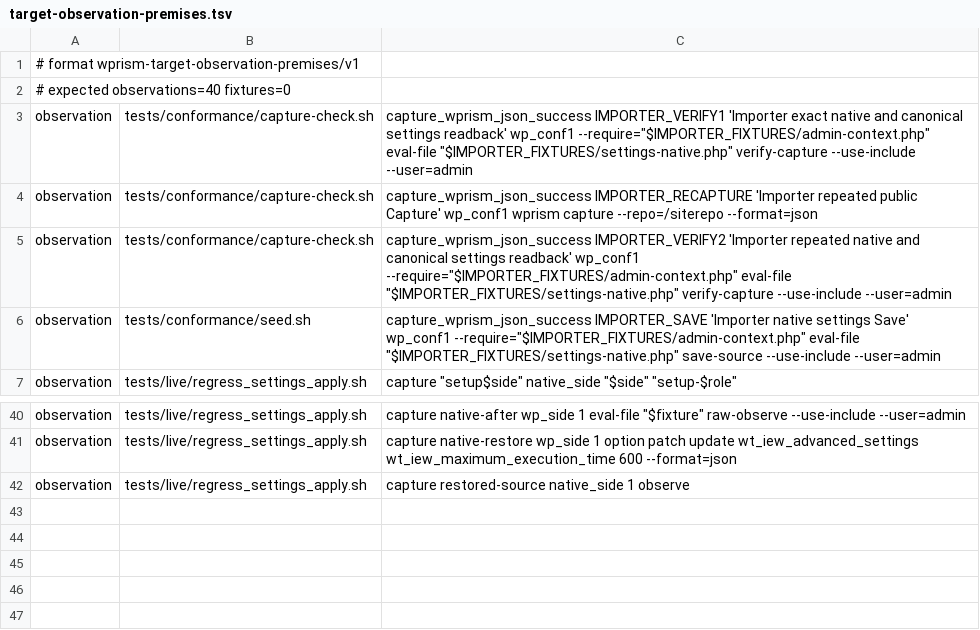
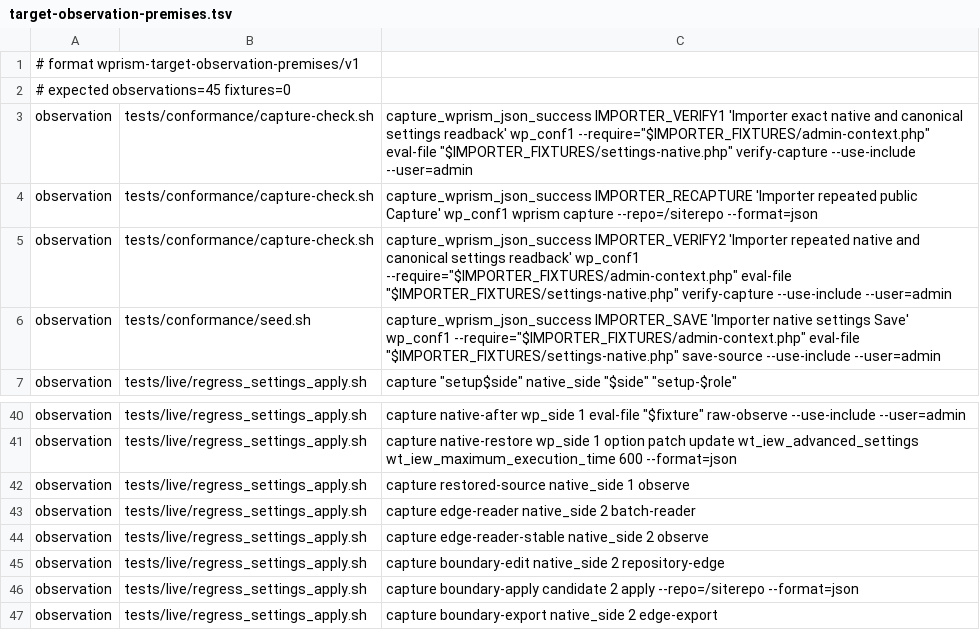
Before and after one commit to samrat-shamim/wprism, a TSV file: adapter-packages/users-customers-import-export-for-wp-woocommerce/evidence/target-observation-premises.tsv, drawn as a sheet; only a part is shown, gaps mark what is left out.

Commit message:
Require importer batches to make native progress

```diff
--- a/adapter-packages/users-customers-import-export-for-wp-woocommerce/evidence/target-observation-premises.tsv
+++ b/adapter-packages/users-customers-import-export-for-wp-woocommerce/evidence/target-observation-premises.tsv
@@ -1,3 +1,3 @@
 # format wprism-target-observation-premises/v1
-# expected observations=40 fixtures=0
+# expected observations=45 fixtures=0
 observation	tests/conformance/capture-check.sh	capture_wprism_json_success IMPORTER_VERIFY1 'Importer exact native and canonical settings readback' wp_conf1 --require="$IMPORTER_FIXTURES/admin-context.php" eval-file "$IMPORTER_FIXTURES/settings-native.php" verify-capture --use-include --user=admin
@@ -42 +42,6 @@ observation	tests/live/regress_settings_apply.sh	capture native-restore wp_side
 observation	tests/live/regress_settings_apply.sh	capture restored-source native_side 1 observe
+observation	tests/live/regress_settings_apply.sh	capture edge-reader native_side 2 batch-reader
+observation	tests/live/regress_settings_apply.sh	capture edge-reader-stable native_side 2 observe
+observation	tests/live/regress_settings_apply.sh	capture boundary-edit native_side 2 repository-edge
+observation	tests/live/regress_settings_apply.sh	capture boundary-apply candidate 2 apply --repo=/siterepo --format=json
+observation	tests/live/regress_settings_apply.sh	capture boundary-export native_side 2 edge-export
```
Also changed, not shown: 7 other files.
